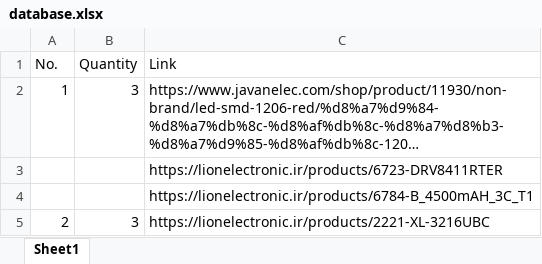
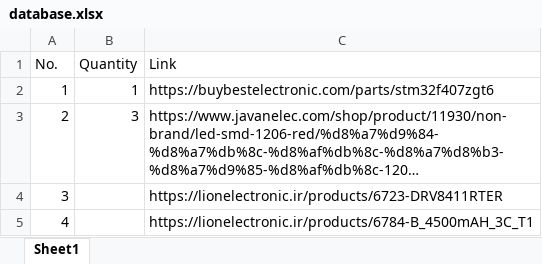
Before and after one commit to ahmadelectronic/electronic-component-price-scraper, an Excel workbook: database.xlsx, sheet Sheet1, drawn as a sheet; only a part is shown; the shorter side is filled out with more unchanged rows; long unchanged cells end in …; values as stored, in another font and other column widths than the file's, no cell formats; addresses are those after the commit; the diff names each change by its address in the sheet, - before the commit and + after, or states it on an @@ line.

Commit message:
add new item

```diff
--- a/database.xlsx (sheet Sheet1)
+++ b/database.xlsx (sheet Sheet1)
+row 2: 1 | 1 | https://buybestelectronic.com/parts/stm32f407zgt6
@@ column A (No.) renumbered from row 3 down @@
```
Also changed, not shown: cell formats.
